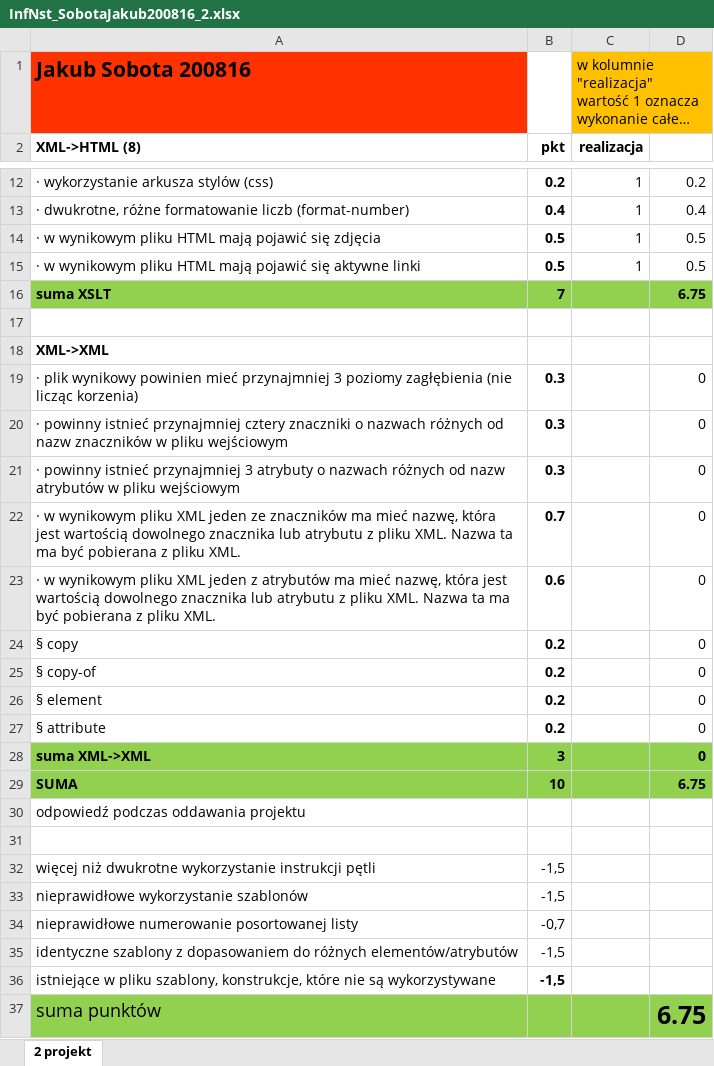
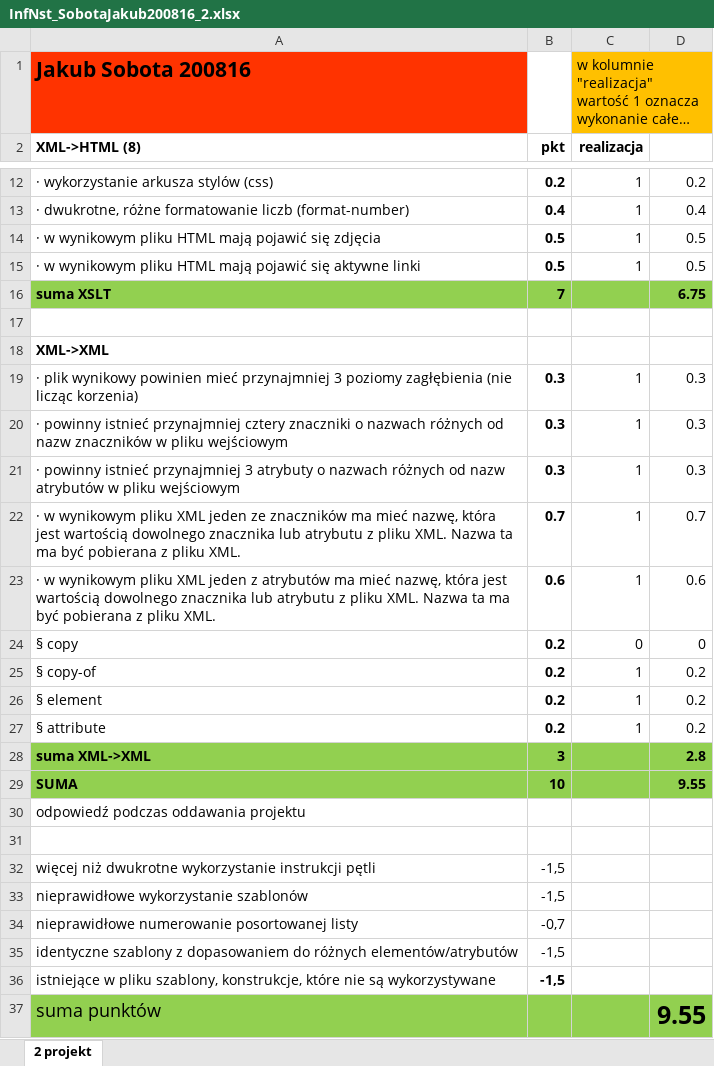
Before and after one commit to Jacko0b/Projekt2, an Excel workbook: InfNst_SobotaJakub200816_2.xlsx, sheet 2 projekt, drawn as a sheet; only a part is shown, gaps mark what is left out; long unchanged cells end in …; values as stored, in another font and other column widths than the file's, no borders; the diff names each change by its address in the sheet, - before the commit and + after, or states it on an @@ line.

```diff
--- a/InfNst_SobotaJakub200816_2.xlsx (sheet 2 projekt)
+++ b/InfNst_SobotaJakub200816_2.xlsx (sheet 2 projekt)
-C19:C23 (realizacja): (empty)
+C19:C23 (realizacja): 1
-D19:D21: 0
+D19:D21: 0.3
-D22: 0
+D22: 0.7
-D23: 0
+D23: 0.6
-C24 (realizacja): (empty)
+C24 (realizacja): 0
-C25:C27 (realizacja): (empty)
+C25:C27 (realizacja): 1
-D25:D27: 0
+D25:D27: 0.2
-D28: 0
+D28: 2.8
-D29: 6.75
+D29: 9.55
-D37: 6.75
+D37: 9.55
```
Also changed, not shown: 3 other files.
